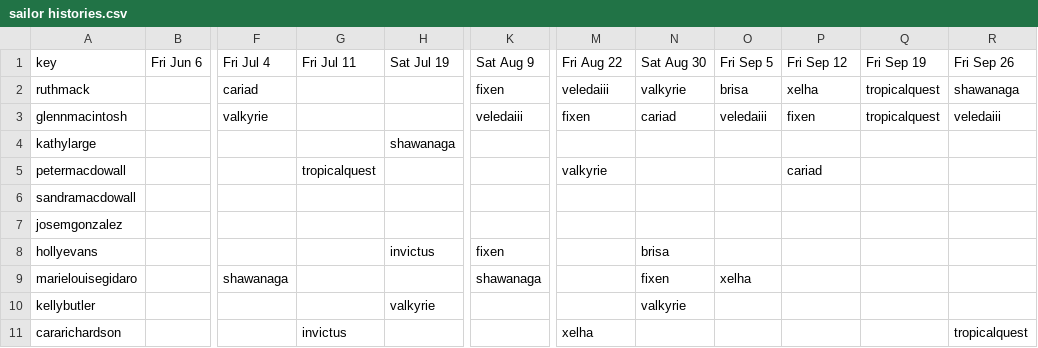
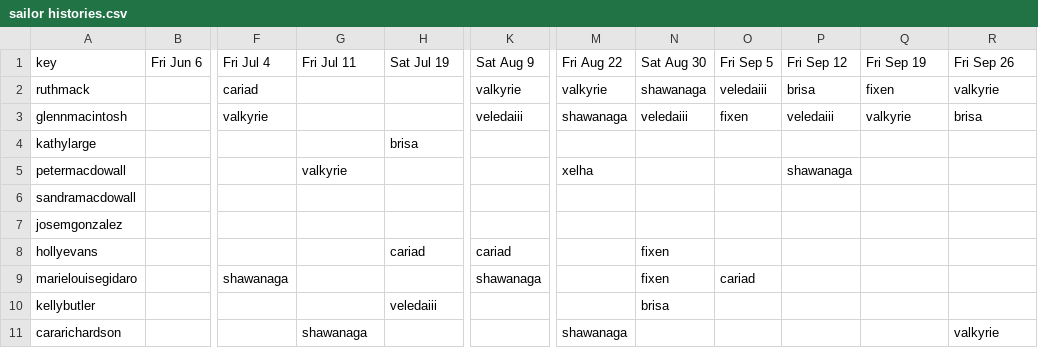
Before and after one commit to t3moses/Crews, a CSV file: Config/sailor histories.csv, drawn as a sheet; only a part is shown, gaps mark what is left out; the diff covers the shown part only; the diff names each change by its address in the sheet, - before the commit and + after, or states it on an @@ line.

```diff
--- a/Config/sailor histories.csv
+++ b/Config/sailor histories.csv
-K2 (Sat Aug 9): fixen
+K2 (Sat Aug 9): valkyrie
-M2 (Fri Aug 22): veledaiii
+M2 (Fri Aug 22): valkyrie
-N2 (Sat Aug 30): valkyrie
+N2 (Sat Aug 30): shawanaga
-O2 (Fri Sep 5): brisa
+O2 (Fri Sep 5): veledaiii
-P2 (Fri Sep 12): xelha
+P2 (Fri Sep 12): brisa
-Q2 (Fri Sep 19): tropicalquest
+Q2 (Fri Sep 19): fixen
-R2 (Fri Sep 26): shawanaga
+R2 (Fri Sep 26): valkyrie
-M3 (Fri Aug 22): fixen
+M3 (Fri Aug 22): shawanaga
-N3 (Sat Aug 30): cariad
+N3 (Sat Aug 30): veledaiii
-O3 (Fri Sep 5): veledaiii
+O3 (Fri Sep 5): fixen
-P3 (Fri Sep 12): fixen
+P3 (Fri Sep 12): veledaiii
-Q3 (Fri Sep 19): tropicalquest
+Q3 (Fri Sep 19): valkyrie
-R3 (Fri Sep 26): veledaiii
+R3 (Fri Sep 26): brisa
-H4 (Sat Jul 19): shawanaga
+H4 (Sat Jul 19): brisa
-G5 (Fri Jul 11): tropicalquest
+G5 (Fri Jul 11): valkyrie
-M5 (Fri Aug 22): valkyrie
+M5 (Fri Aug 22): xelha
-P5 (Fri Sep 12): cariad
+P5 (Fri Sep 12): shawanaga
-H8 (Sat Jul 19): invictus
+H8 (Sat Jul 19): cariad
-K8 (Sat Aug 9): fixen
+K8 (Sat Aug 9): cariad
-N8 (Sat Aug 30): brisa
+N8 (Sat Aug 30): fixen
-O9 (Fri Sep 5): xelha
+O9 (Fri Sep 5): cariad
-H10 (Sat Jul 19): valkyrie
+H10 (Sat Jul 19): veledaiii
-N10 (Sat Aug 30): valkyrie
+N10 (Sat Aug 30): brisa
-G11 (Fri Jul 11): invictus
+G11 (Fri Jul 11): shawanaga
-M11 (Fri Aug 22): xelha
+M11 (Fri Aug 22): shawanaga
-R11 (Fri Sep 26): tropicalquest
+R11 (Fri Sep 26): valkyrie
```
Also changed, not shown: 167 edited cells elsewhere in this file, 4 other files.
